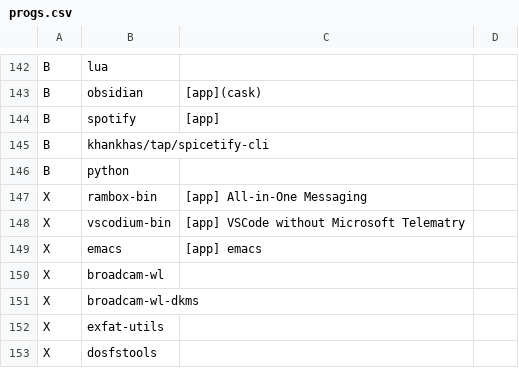
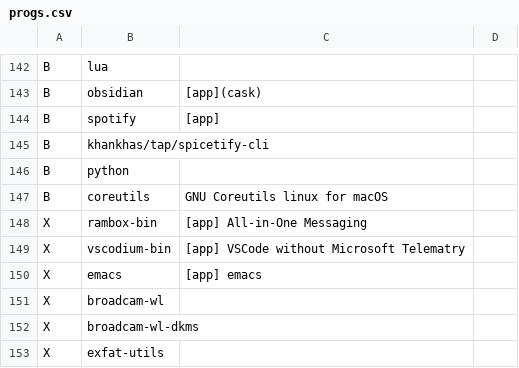
Before and after one commit to romariorobby/dotfiles-old, a CSV file: private_dot_config/progs.csv, drawn as a sheet; only a part is shown, gaps mark what is left out; the shorter side is filled out with more unchanged rows.

```diff
--- a/private_dot_config/progs.csv
+++ b/private_dot_config/progs.csv
@@ -146,2 +146,3 @@ B,khankhas/tap/spicetify-cli,
 B,python,
+B,coreutils, GNU Coreutils linux for macOS
 X,rambox-bin, [app] All-in-One Messaging
```
Also changed, not shown: 11 other files.
